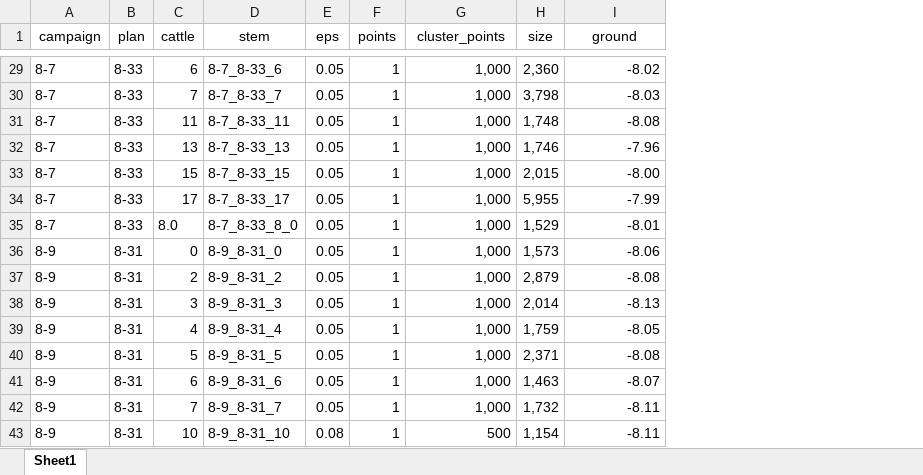
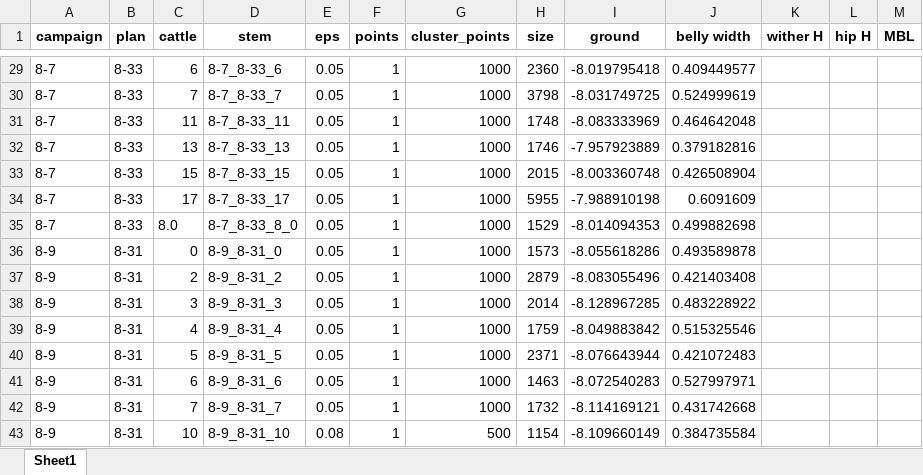
Before and after one commit to zjdesj/segmentation-3D, an Excel workbook: data-result/data-measurement.xlsx, sheet Sheet1, drawn as a sheet; only a part is shown, gaps mark what is left out; values as stored, in another font and other column widths than the file's, no borders; the diff covers the shown part only; the diff names each change by its address in the sheet, - before the commit and + after, or states it on an @@ line.

```diff
--- a/data-result/data-measurement.xlsx (sheet Sheet1)
+++ b/data-result/data-measurement.xlsx (sheet Sheet1)
+column J (belly width), rows 29-43: 0.409449577 | 0.524999619 | 0.464642048 | 0.379182816 | 0.426508904 | 0.6091609 | 0.499882698 | 0.493589878 | 0.421403408 | 0.483228922 | 0.515325546 | 0.421072483 | 0.527997971 | 0.431742668 | 0.384735584
+column K (wither H), empty
+column L (hip H), empty
+column M (MBL), empty
-A1:I1 bold: off
+A1:I1 bold: on
-G29:G42 (cluster_points): 1,000
+G29:G42 (cluster_points): 1000
-H29 (size): 2,360
+H29 (size): 2360
-I29 (ground): -8.02
+I29 (ground): -8.019795418
-H30 (size): 3,798
+H30 (size): 3798
-I30 (ground): -8.03
+I30 (ground): -8.031749725
-H31 (size): 1,748
+H31 (size): 1748
-I31 (ground): -8.08
+I31 (ground): -8.083333969
-H32 (size): 1,746
+H32 (size): 1746
-I32 (ground): -7.96
+I32 (ground): -7.957923889
-H33 (size): 2,015
+H33 (size): 2015
-I33 (ground): -8.00
+I33 (ground): -8.003360748
-H34 (size): 5,955
+H34 (size): 5955
-I34 (ground): -7.99
+I34 (ground): -7.988910198
-H35 (size): 1,529
+H35 (size): 1529
-I35 (ground): -8.01
+I35 (ground): -8.014094353
-H36 (size): 1,573
+H36 (size): 1573
-I36 (ground): -8.06
+I36 (ground): -8.055618286
-H37 (size): 2,879
+H37 (size): 2879
-I37 (ground): -8.08
+I37 (ground): -8.083055496
-H38 (size): 2,014
+H38 (size): 2014
-I38 (ground): -8.13
+I38 (ground): -8.128967285
-H39 (size): 1,759
+H39 (size): 1759
-I39 (ground): -8.05
+I39 (ground): -8.049883842
-H40 (size): 2,371
+H40 (size): 2371
-I40 (ground): -8.08
+I40 (ground): -8.076643944
-H41 (size): 1,463
+H41 (size): 1463
-I41 (ground): -8.07
+I41 (ground): -8.072540283
-H42 (size): 1,732
+H42 (size): 1732
-I42 (ground): -8.11
+I42 (ground): -8.114169121
-H43 (size): 1,154
+H43 (size): 1154
-I43 (ground): -8.11
+I43 (ground): -8.109660149
```
Also changed, not shown: 572 edited cells elsewhere in this sheet, data-result/flight-result-segment.xlsx, data-result/flights-flat.xlsx, 29 other files.
